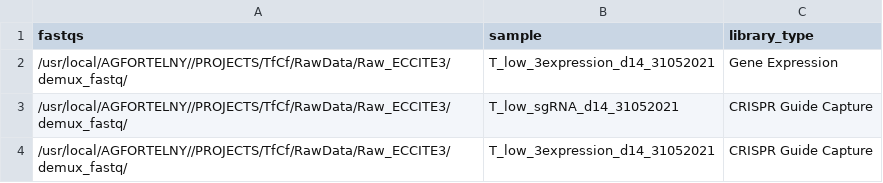
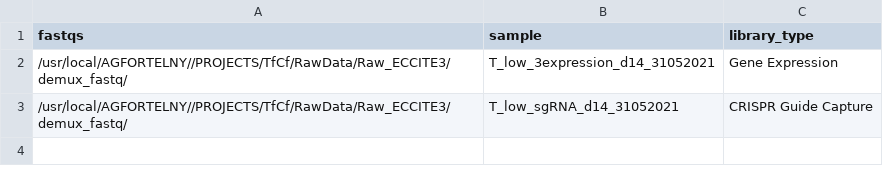
Before and after one commit to csbg/tfcf, a CSV file: metadata/ECCITE3_low_14d_Library.csv, drawn as a sheet.

```diff
--- a/metadata/ECCITE3_low_14d_Library.csv
+++ b/metadata/ECCITE3_low_14d_Library.csv
@@ -3,2 +3 @@ fastqs,sample,library_type
 /usr/local/AGFORTELNY//PROJECTS/TfCf/RawData/Raw_ECCITE3/demux_fastq/,T_low_sgRNA_d14_31052021,CRISPR Guide Capture
-/usr/local/AGFORTELNY//PROJECTS/TfCf/RawData/Raw_ECCITE3/demux_fastq/,T_low_3expression_d14_31052021,CRISPR Guide Capture
```
Also changed, not shown: metadata/ECCITE3_high_14d_Library.csv, metadata/ECCITE3_high_7d_Library.csv, 1 other file.
